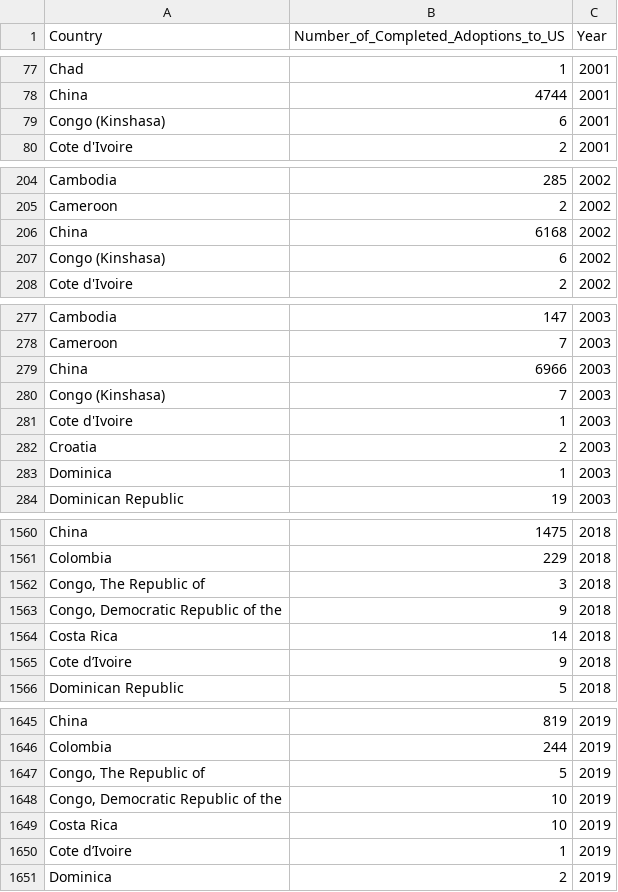
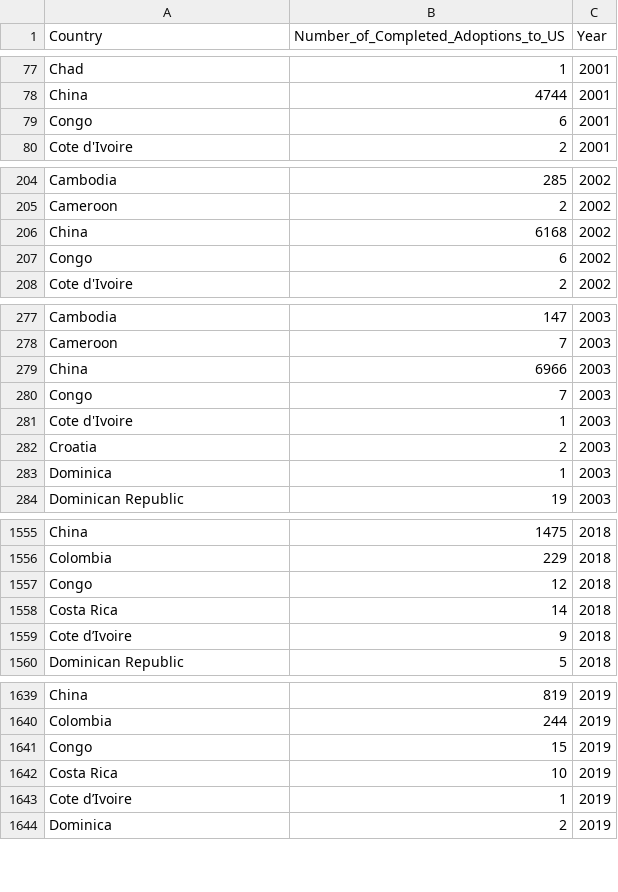
Before and after one commit to janna-goliff/site, a CSV file: src/assets/intercountry_adoption_into_US_over_2001_2020.csv, drawn as a sheet; only a part is shown, gaps mark what is left out; the diff covers the shown part only.

```diff
--- a/src/assets/intercountry_adoption_into_US_over_2001_2020.csv
+++ b/src/assets/intercountry_adoption_into_US_over_2001_2020.csv
@@ -78,3 +78,3 @@ Chad,1,2001
 China,4744,2001
-Congo (Kinshasa),6,2001
+Congo,6,2001
 Cote d'Ivoire,2,2001
@@ -206,3 +206,3 @@ Cameroon,2,2002
 China,6168,2002
-Congo (Kinshasa),6,2002
+Congo,6,2002
 Cote d'Ivoire,2,2002
@@ -279,3 +279,3 @@ Cameroon,7,2003
 China,6966,2003
-Congo (Kinshasa),7,2003
+Congo,7,2003
 Cote d'Ivoire,1,2003
@@ -1566,4 +1556,3 @@ China,1475,2018
 Colombia,229,2018
-"Congo, The Republic of",3,2018
-"Congo, Democratic Republic of the",9,2018
+Congo,12,2018
 Costa Rica,14,2018
@@ -1651,4 +1640,3 @@ China,819,2019
 Colombia,244,2019
-"Congo, The Republic of",5,2019
-"Congo, Democratic Republic of the",10,2019
+Congo,15,2019
 Costa Rica,10,2019
```
Also changed, not shown: 5 added rows, 10 removed rows and 19 edited cells elsewhere in this file, 1 other file.
